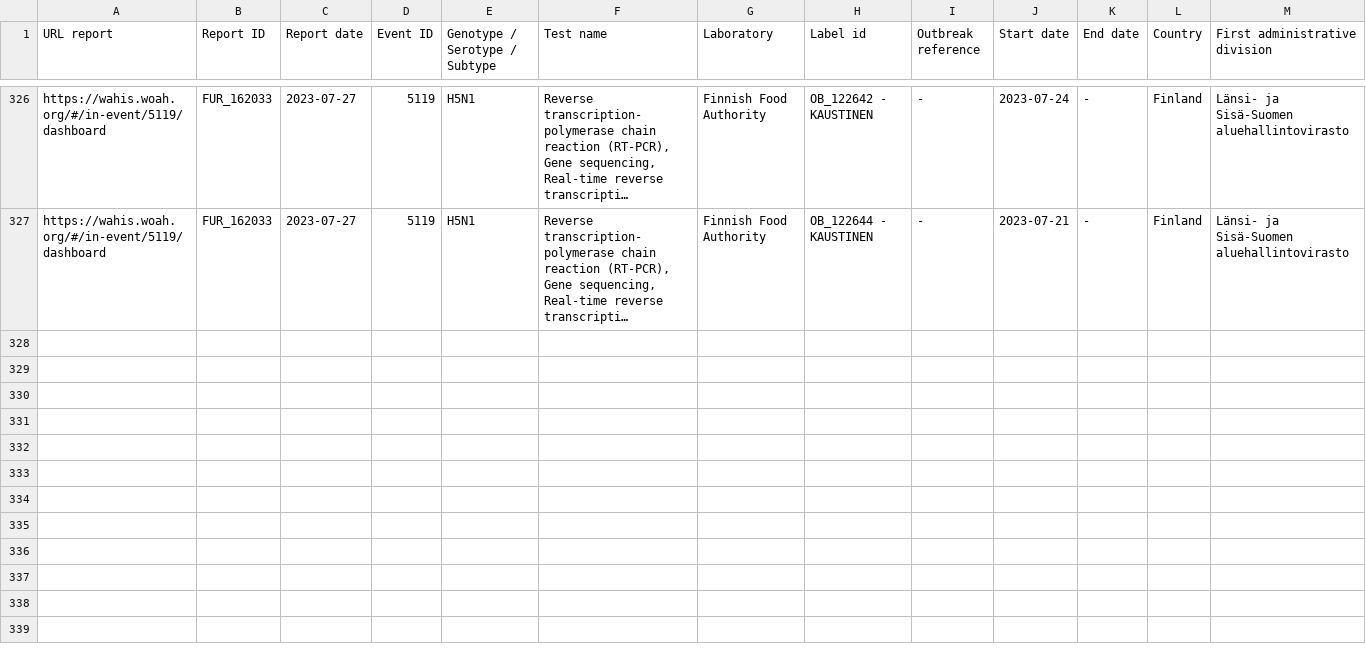
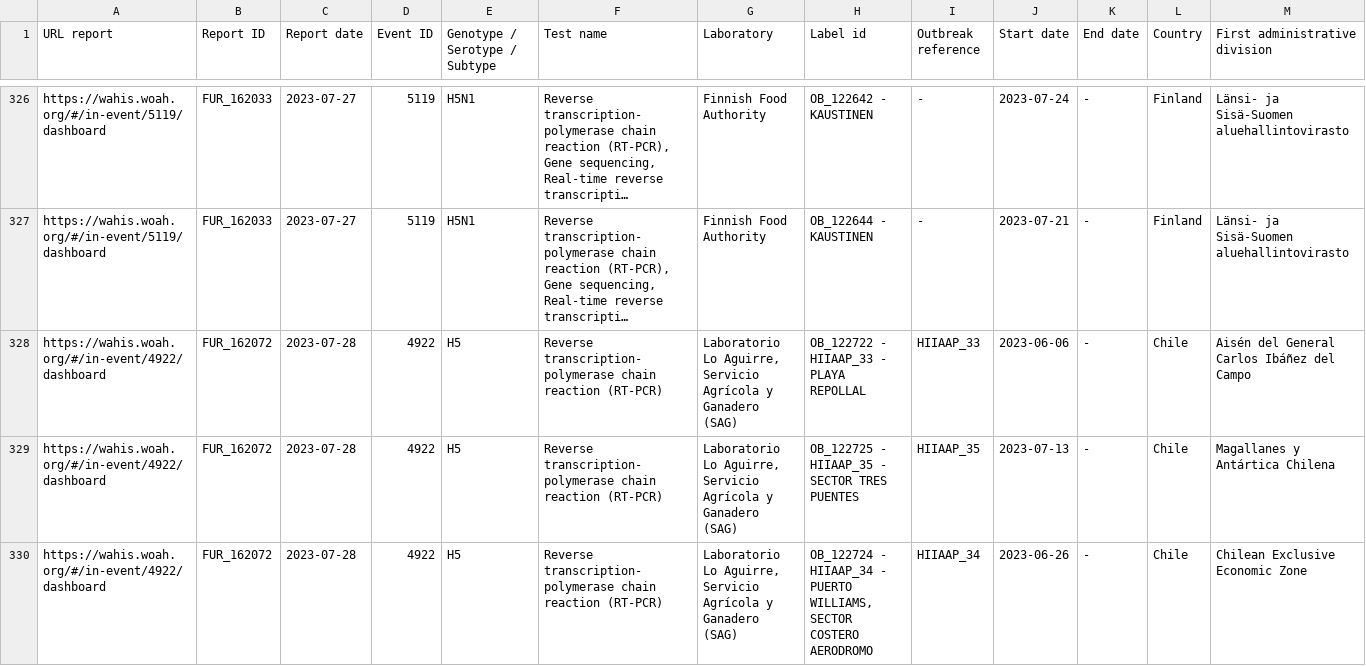
Before and after one commit to fbranda/avian-flu, a CSV file: summary-outbreaks-mammals.csv, drawn as a sheet; only a part is shown, gaps mark what is left out; long unchanged cells end in …; rows hold the shown columns only; the diff covers the shown part only; the diff names each change by its address in the sheet, - before the commit and + after, or states it on an @@ line.

Commit message:
Add files via upload

```diff
--- a/summary-outbreaks-mammals.csv
+++ b/summary-outbreaks-mammals.csv
+row 328: https://wahis.woah.org/#/in-event/4922/dashboard | FUR_162072 | 2023-07-28 | 4922 | H5 | Reverse transcription-polymerase chain reaction (RT-PCR) | Laboratorio Lo Aguirre, Servicio Agrícola y Ganadero (SAG) | OB_122722 - HIIAAP_33 - PLAYA REPOLLAL | HIIAAP_33 | 2023-06-06 | - | Chile | Aisén del General Carlos Ibáñez del Campo
+row 329: https://wahis.woah.org/#/in-event/4922/dashboard | FUR_162072 | 2023-07-28 | 4922 | H5 | Reverse transcription-polymerase chain reaction (RT-PCR) | Laboratorio Lo Aguirre, Servicio Agrícola y Ganadero (SAG) | OB_122725 - HIIAAP_35 - SECTOR TRES PUENTES | HIIAAP_35 | 2023-07-13 | - | Chile | Magallanes y Antártica Chilena
+row 330: https://wahis.woah.org/#/in-event/4922/dashboard | FUR_162072 | 2023-07-28 | 4922 | H5 | Reverse transcription-polymerase chain reaction (RT-PCR) | Laboratorio Lo Aguirre, Servicio Agrícola y Ganadero (SAG) | OB_122724 - HIIAAP_34 - PUERTO WILLIAMS, SECTOR COSTERO AERODROMO | HIIAAP_34 | 2023-06-26 | - | Chile | Chilean Exclusive Economic Zone
```
Also changed, not shown: 2 added rows elsewhere in this file.
